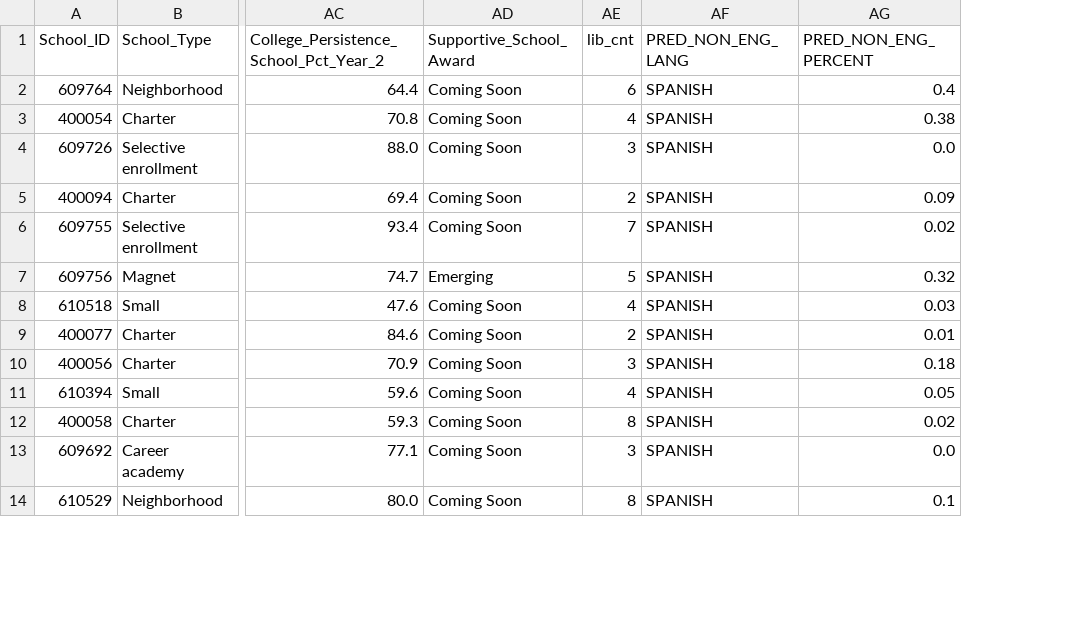
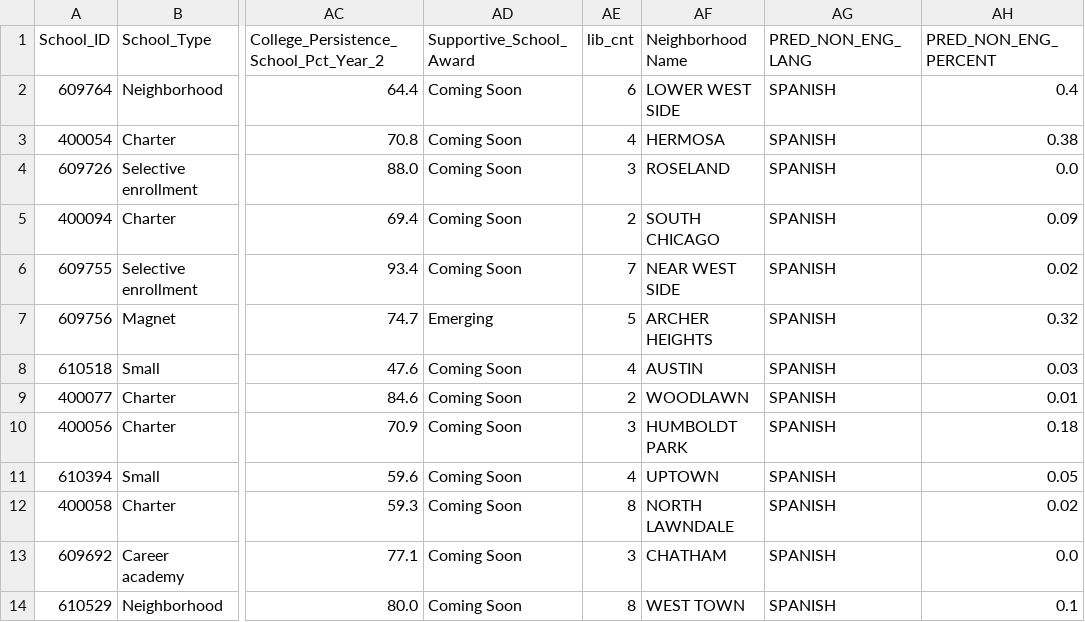
Before and after one commit to jmatune/csc478-project, a CSV file: processed_nodummies.csv, drawn as a sheet; only a part is shown, gaps mark what is left out; the diff names each change by its address in the sheet, - before the commit and + after, or states it on an @@ line.

```diff
--- a/processed_nodummies.csv
+++ b/processed_nodummies.csv
+column AF (Neighborhood Name), rows 2-14: LOWER WEST SIDE | HERMOSA | ROSELAND | SOUTH CHICAGO | NEAR WEST SIDE | ARCHER HEIGHTS | AUSTIN | WOODLAWN | HUMBOLDT PARK | UPTOWN | NORTH LAWNDALE | CHATHAM | WEST TOWN
```
Also changed, not shown: 4 other files.
